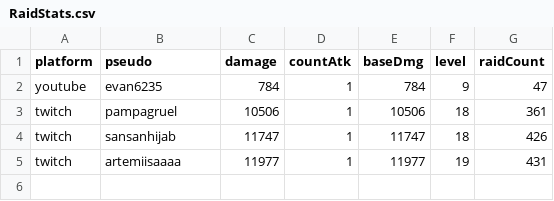
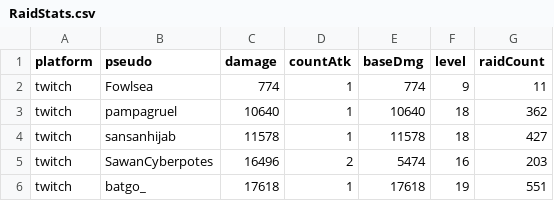
Before and after one commit to MythMega/mythmega.github.io, a CSV file: pokedexLive/assets/data/RaidStats.csv, drawn as a sheet.

```diff
--- a/pokedexLive/assets/data/RaidStats.csv
+++ b/pokedexLive/assets/data/RaidStats.csv
@@ -1,5 +1,6 @@
 platform;pseudo;damage;countAtk;baseDmg;level;raidCount
-youtube;evan6235;784;1;784;9;47
-twitch;pampagruel;10506;1;10506;18;361
-twitch;sansanhijab;11747;1;11747;18;426
-twitch;artemiisaaaa;11977;1;11977;19;431
+twitch;Fowlsea;774;1;774;9;11
+twitch;pampagruel;10640;1;10640;18;362
+twitch;sansanhijab;11578;1;11578;18;427
+twitch;SawanCyberpotes;16496;2;5474;16;203
+twitch;batgo_;17618;1;17618;19;551
```
Also changed, not shown: 10 other files.
